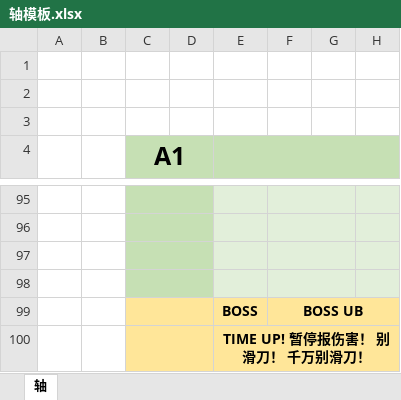
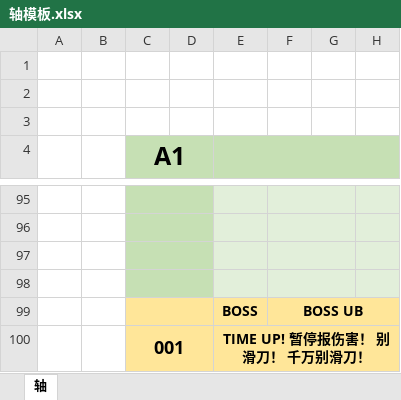
Before and after one commit to cc004/PCR, an Excel workbook: 轴模板.xlsx, sheet 轴, drawn as a sheet; only a part is shown, gaps mark what is left out; values as stored, in another font and other column widths than the file's, no borders; charts and pictures not drawn; the diff names each change by its address in the sheet, - before the commit and + after, or states it on an @@ line.

```diff
--- a/轴模板.xlsx (sheet 轴)
+++ b/轴模板.xlsx (sheet 轴)
-C100 (A1): (empty)
+C100 (A1): 001
```
Also changed, not shown: 2 other files.
